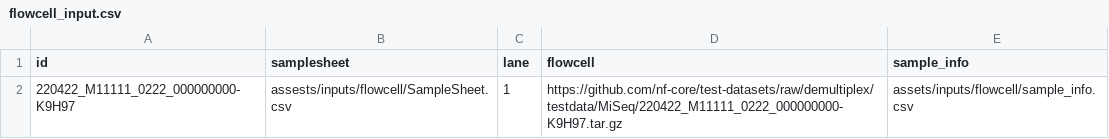
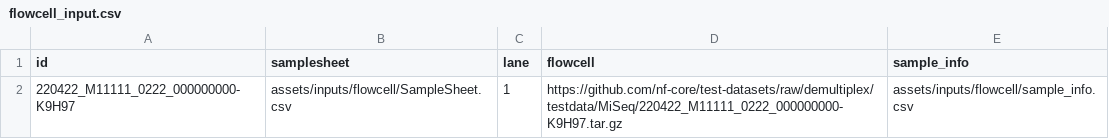
Before and after one commit to nf-cmgg/preprocessing, a CSV file: assets/inputs/flowcell/flowcell_input.csv, drawn as a sheet.

```diff
--- a/assets/inputs/flowcell/flowcell_input.csv
+++ b/assets/inputs/flowcell/flowcell_input.csv
@@ -1,2 +1,2 @@
 id,samplesheet,lane,flowcell,sample_info
-220422_M11111_0222_000000000-K9H97,assests/inputs/flowcell/SampleSheet.csv,1,https://github.com/nf-core/test-datasets/raw/demultiplex/testdata/MiSeq/220422_M11111_0222_000000000-K9H97.tar.gz,assets/inputs/flowcell/sample_info.csv
+220422_M11111_0222_000000000-K9H97,assets/inputs/flowcell/SampleSheet.csv,1,https://github.com/nf-core/test-datasets/raw/demultiplex/testdata/MiSeq/220422_M11111_0222_000000000-K9H97.tar.gz,assets/inputs/flowcell/sample_info.csv
```
Also changed, not shown: 1 other file.
